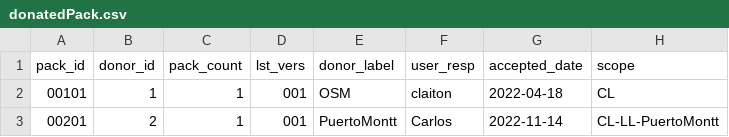
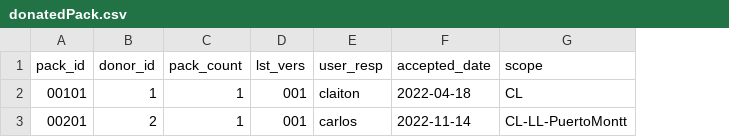
Before and after one commit to digital-guard/preserv-CL, a CSV file: data/donatedPack.csv, drawn as a sheet; only a part is shown; removed rows and columns are numbered as before the commit, all else as after; the diff names each change by its address in the sheet, - before the commit and + after, or states it on an @@ line.

Commit message:
Remove donor_label and shortName. digital-guard/preserv#142

```diff
--- a/data/donatedPack.csv
+++ b/data/donatedPack.csv
-column E (donor_label), rows 2-3: OSM | PuertoMontt
-E3 (user_resp): Carlos
+E3 (user_resp): carlos
```
Also changed, not shown: data/donor.csv.
